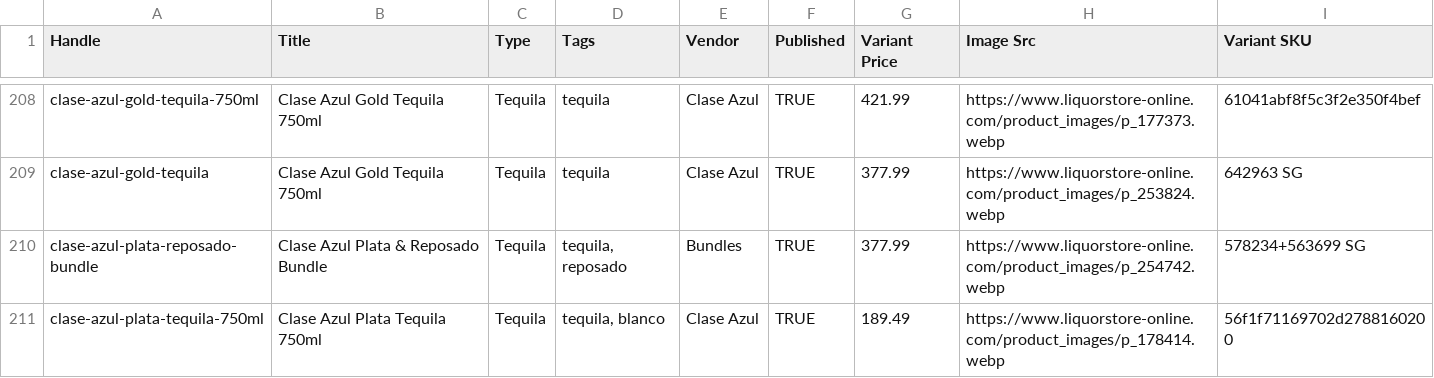
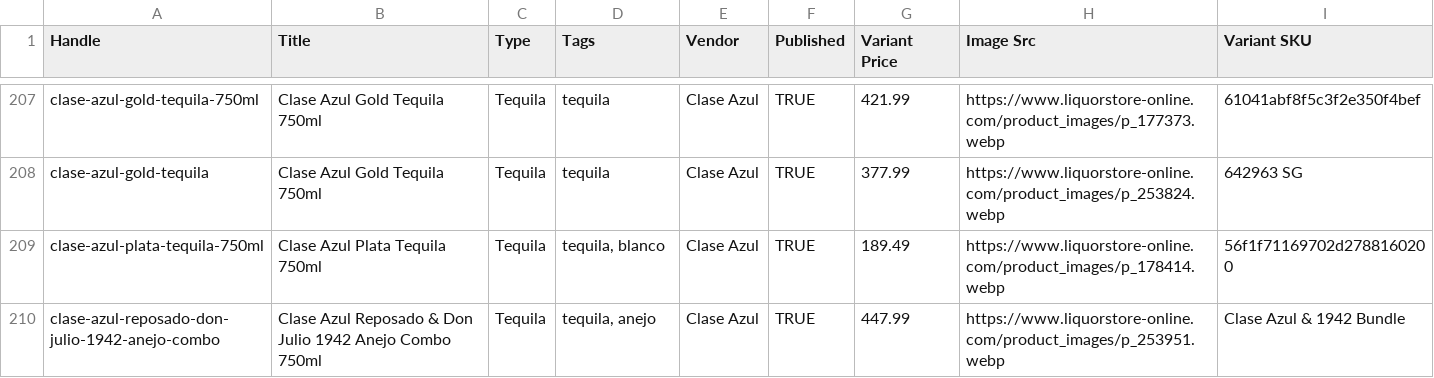
Before and after one commit to Njawnson/tequila-shopify-sync, a CSV file: output/matrixify_update.csv, drawn as a sheet; only a part is shown, gaps mark what is left out; the shorter side is filled out with more unchanged rows; the diff covers the shown part only; the diff names each change by its address in the sheet, - before the commit and + after, or states it on an @@ line.

```diff
--- a/output/matrixify_update.csv
+++ b/output/matrixify_update.csv
-row 210: clase-azul-plata-reposado-bundle | Clase Azul Plata & Reposado Bundle | Tequila | tequila, reposado | Bundles | TRUE | 377.99 | https://www.liquorstore-online.com/product_images/p_254742.webp | 578234+563699 SG
```
Also changed, not shown: 5 removed rows and 5 edited cells elsewhere in this file, 1 other file.
